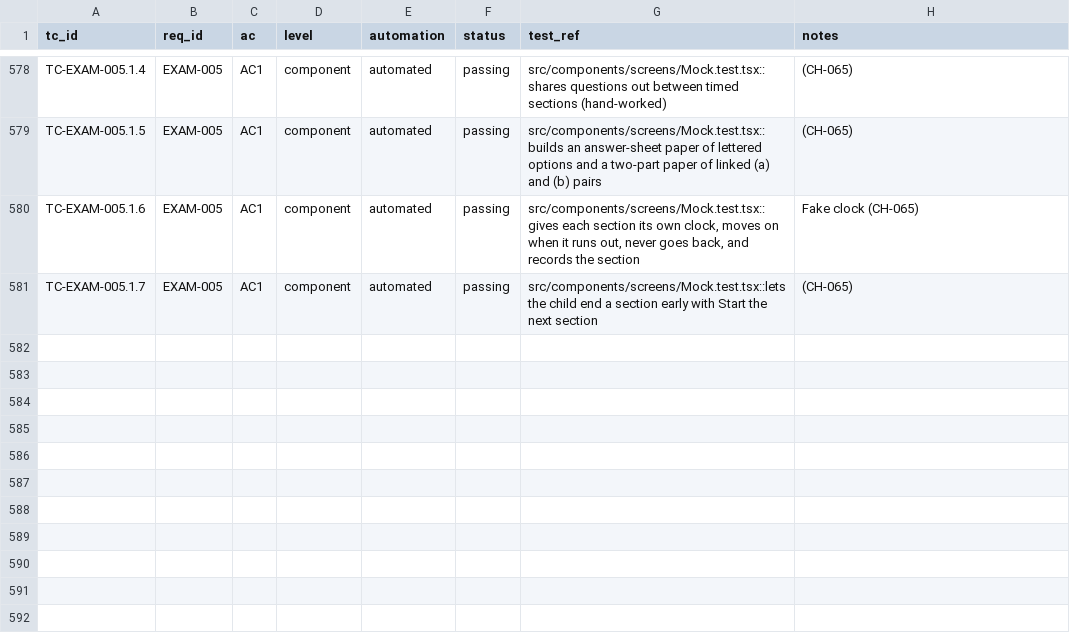
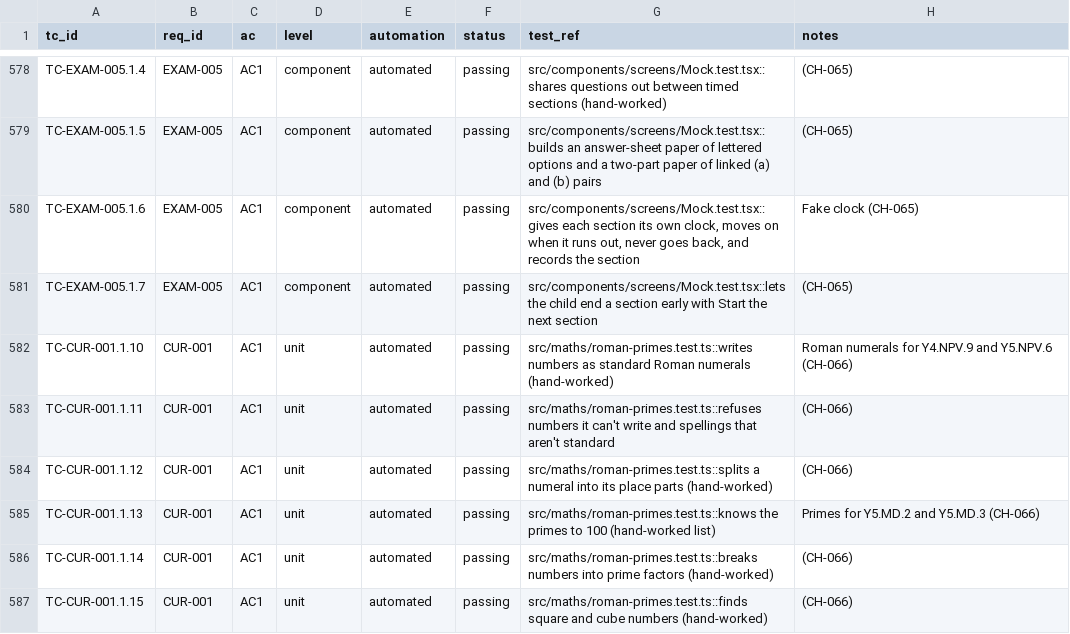
Before and after one commit to selladurairajan32-cpu/kitemaths, a CSV file: docs/product/traceability/test-cases.csv, drawn as a sheet; only a part is shown, gaps mark what is left out.

```diff
--- a/docs/product/traceability/test-cases.csv
+++ b/docs/product/traceability/test-cases.csv
@@ -581 +581,7 @@ TC-EXAM-005.1.6,EXAM-005,AC1,component,automated,passing,"src/components/screens
 TC-EXAM-005.1.7,EXAM-005,AC1,component,automated,passing,src/components/screens/Mock.test.tsx::lets the child end a section early with Start the next section,(CH-065)
+TC-CUR-001.1.10,CUR-001,AC1,unit,automated,passing,src/maths/roman-primes.test.ts::writes numbers as standard Roman numerals (hand-worked),Roman numerals for Y4.NPV.9 and Y5.NPV.6 (CH-066)
+TC-CUR-001.1.11,CUR-001,AC1,unit,automated,passing,src/maths/roman-primes.test.ts::refuses numbers it can't write and spellings that aren't standard,(CH-066)
+TC-CUR-001.1.12,CUR-001,AC1,unit,automated,passing,src/maths/roman-primes.test.ts::splits a numeral into its place parts (hand-worked),(CH-066)
+TC-CUR-001.1.13,CUR-001,AC1,unit,automated,passing,src/maths/roman-primes.test.ts::knows the primes to 100 (hand-worked list),Primes for Y5.MD.2 and Y5.MD.3 (CH-066)
+TC-CUR-001.1.14,CUR-001,AC1,unit,automated,passing,src/maths/roman-primes.test.ts::breaks numbers into prime factors (hand-worked),(CH-066)
+TC-CUR-001.1.15,CUR-001,AC1,unit,automated,passing,src/maths/roman-primes.test.ts::finds square and cube numbers (hand-worked),(CH-066)
```
Also changed, not shown: 15 other files.
